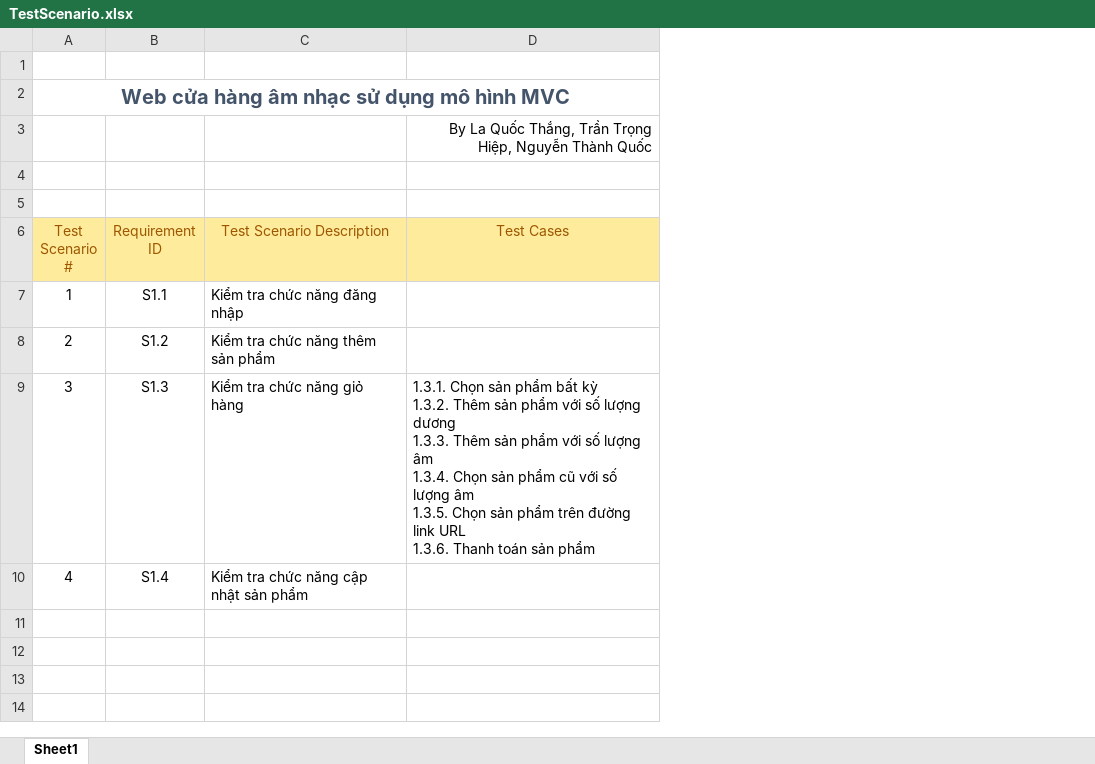
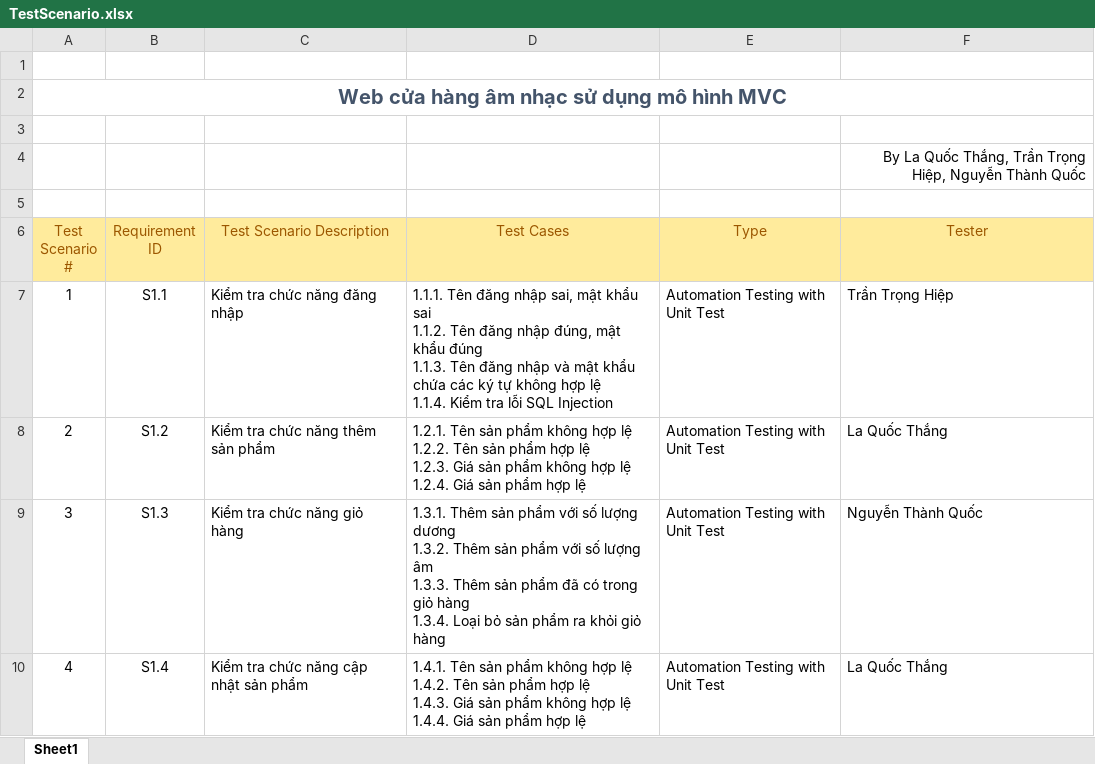
Before and after one commit to quocthang0507/KiemThuPhanMem, an Excel workbook: Nhóm/TestScenario.xlsx, sheet Sheet1, drawn as a sheet; values as stored, in another font and other column widths than the file's, no borders; ↵ is a line break in a cell; the diff names each change by its address in the sheet, - before the commit and + after, or states it on an @@ line.

```diff
--- a/Nhóm/TestScenario.xlsx (sheet Sheet1)
+++ b/Nhóm/TestScenario.xlsx (sheet Sheet1)
+column E (Type), rows 7-10: all Automation Testing with Unit Test
+column F (Tester), row 4: By La Quốc Thắng, Trần Trọng Hiệp, Nguyễn Thành Quốc; rows 7-10: Trần Trọng Hiệp | La Quốc Thắng | Nguyễn Thành Quốc | La Quốc Thắng
-D3 (Test Cases): By La Quốc Thắng, Trần Trọng Hiệp, Nguyễn Thành Quốc
+D3 (Test Cases): (empty)
-D7 (Test Cases): (empty)
+D7 (Test Cases): 1.1.1. Tên đăng nhập sai, mật khẩu sai ↵ 1.1.2. Tên đăng nhập đúng, mật khẩu đúng ↵ 1.1.3. Tên đăng nhập và mật khẩu chứa các ký tự không hợp lệ ↵ 1.1.4. Kiểm tra lỗi SQL Injection
-D8 (Test Cases): (empty)
+D8 (Test Cases): 1.2.1. Tên sản phẩm không hợp lệ ↵ 1.2.2. Tên sản phẩm hợp lệ ↵ 1.2.3. Giá sản phẩm không hợp lệ ↵ 1.2.4. Giá sản phẩm hợp lệ
-D9 (Test Cases): 1.3.1. Chọn sản phẩm bất kỳ ↵ 1.3.2. Thêm sản phẩm với số lượng dương ↵ 1.3.3. Thêm sản phẩm với số lượng âm ↵ 1.3.4. Chọn sản phẩm cũ với số lượng âm ↵ 1.3.5. Chọn sản phẩm trên đường link URL ↵ 1.3.6. Thanh toán sản phẩm
+D9 (Test Cases): 1.3.1. Thêm sản phẩm với số lượng dương ↵ 1.3.2. Thêm sản phẩm với số lượng âm ↵ 1.3.3. Thêm sản phẩm đã có trong giỏ hàng ↵ 1.3.4. Loại bỏ sản phẩm ra khỏi giỏ hàng
-D10 (Test Cases): (empty)
+D10 (Test Cases): 1.4.1. Tên sản phẩm không hợp lệ ↵ 1.4.2. Tên sản phẩm hợp lệ ↵ 1.4.3. Giá sản phẩm không hợp lệ ↵ 1.4.4. Giá sản phẩm hợp lệ
```
Also changed, not shown: 6 other files.
